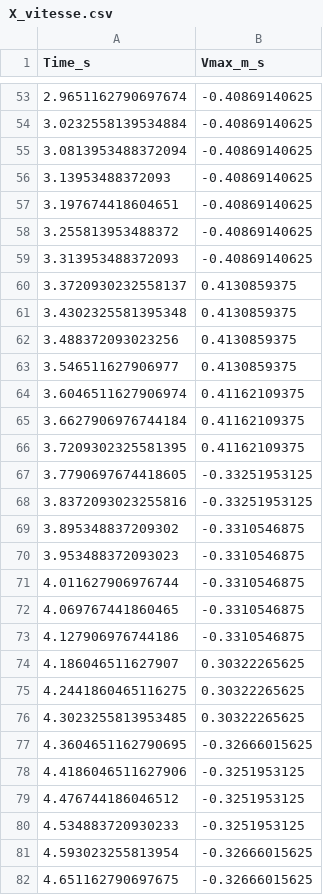
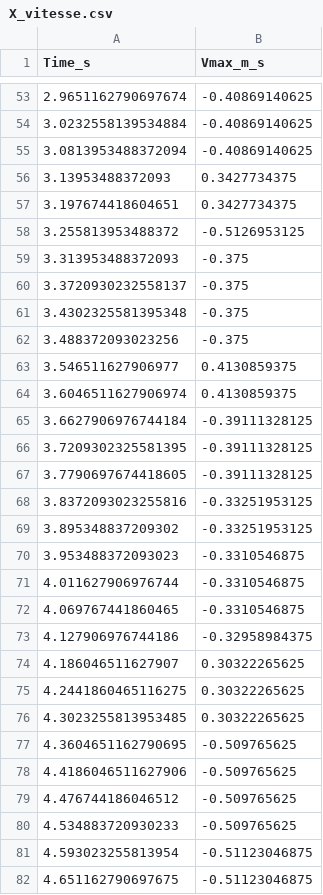
Before and after one commit to KellyLuo-O/stabilometry_project_2026, a CSV file: data/kelly/X_vitesse.csv, drawn as a sheet; only a part is shown, gaps mark what is left out; the diff covers the shown part only.

```diff
--- a/data/kelly/X_vitesse.csv
+++ b/data/kelly/X_vitesse.csv
@@ -55,16 +55,16 @@ Time_s,Vmax_m_s
 3.0813953488372094,-0.40869140625
-3.13953488372093,-0.40869140625
-3.197674418604651,-0.40869140625
-3.255813953488372,-0.40869140625
-3.313953488372093,-0.40869140625
-3.3720930232558137,0.4130859375
-3.4302325581395348,0.4130859375
-3.488372093023256,0.4130859375
+3.13953488372093,0.3427734375
+3.197674418604651,0.3427734375
+3.255813953488372,-0.5126953125
+3.313953488372093,-0.375
+3.3720930232558137,-0.375
+3.4302325581395348,-0.375
+3.488372093023256,-0.375
 3.546511627906977,0.4130859375
-3.6046511627906974,0.41162109375
-3.6627906976744184,0.41162109375
-3.7209302325581395,0.41162109375
-3.7790697674418605,-0.33251953125
+3.6046511627906974,0.4130859375
+3.6627906976744184,-0.39111328125
+3.7209302325581395,-0.39111328125
+3.7790697674418605,-0.39111328125
 3.8372093023255816,-0.33251953125
-3.895348837209302,-0.3310546875
+3.895348837209302,-0.33251953125
 3.953488372093023,-0.3310546875
@@ -72,3 +72,3 @@ Time_s,Vmax_m_s
 4.069767441860465,-0.3310546875
-4.127906976744186,-0.3310546875
+4.127906976744186,-0.32958984375
 4.186046511627907,0.30322265625
@@ -76,7 +76,7 @@ Time_s,Vmax_m_s
 4.3023255813953485,0.30322265625
-4.3604651162790695,-0.32666015625
-4.4186046511627906,-0.3251953125
-4.476744186046512,-0.3251953125
-4.534883720930233,-0.3251953125
-4.593023255813954,-0.32666015625
-4.651162790697675,-0.32666015625
+4.3604651162790695,-0.509765625
+4.4186046511627906,-0.509765625
+4.476744186046512,-0.509765625
+4.534883720930233,-0.509765625
+4.593023255813954,-0.51123046875
+4.651162790697675,-0.51123046875
```
Also changed, not shown: 102 edited cells elsewhere in this file, 24 other files.
